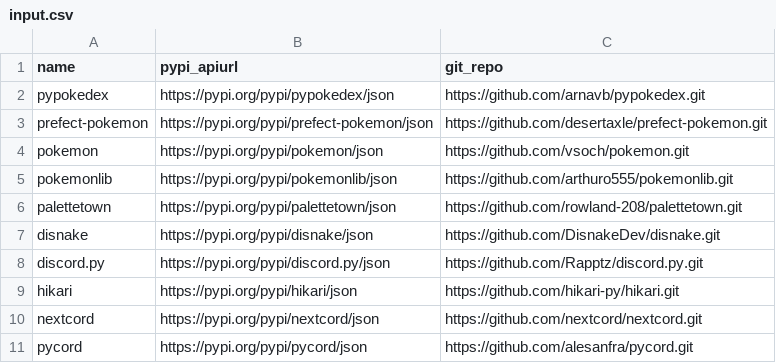
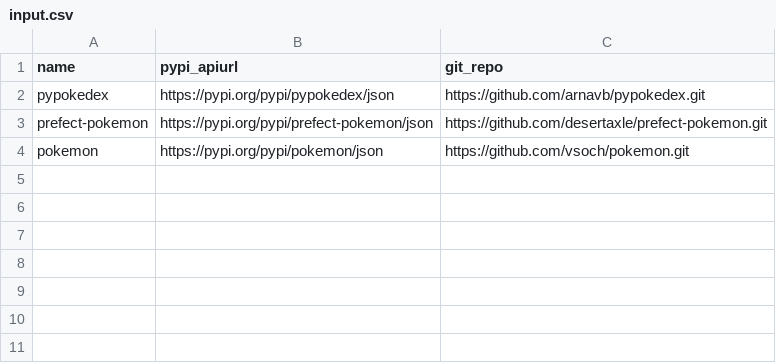
Before and after one commit to camt-se-phi-lok-winyan-lon/metric-data-gathering, a CSV file: input.csv, drawn as a sheet.

```diff
--- a/input.csv
+++ b/input.csv
@@ -4,8 +4 @@ prefect-pokemon,https://pypi.org/pypi/prefect-pokemon/json,https://github.com/de
 pokemon,https://pypi.org/pypi/pokemon/json,https://github.com/vsoch/pokemon.git,
-pokemonlib,https://pypi.org/pypi/pokemonlib/json,https://github.com/arthuro555/pokemonlib.git,
-palettetown,https://pypi.org/pypi/palettetown/json,https://github.com/rowland-208/palettetown.git,
-disnake,https://pypi.org/pypi/disnake/json,https://github.com/DisnakeDev/disnake.git,
-discord.py,https://pypi.org/pypi/discord.py/json,https://github.com/Rapptz/discord.py.git,
-hikari,https://pypi.org/pypi/hikari/json,https://github.com/hikari-py/hikari.git,
-nextcord,https://pypi.org/pypi/nextcord/json,https://github.com/nextcord/nextcord.git,
-pycord,https://pypi.org/pypi/pycord/json,https://github.com/alesanfra/pycord.git,
```
Also changed, not shown: 1 other file.
